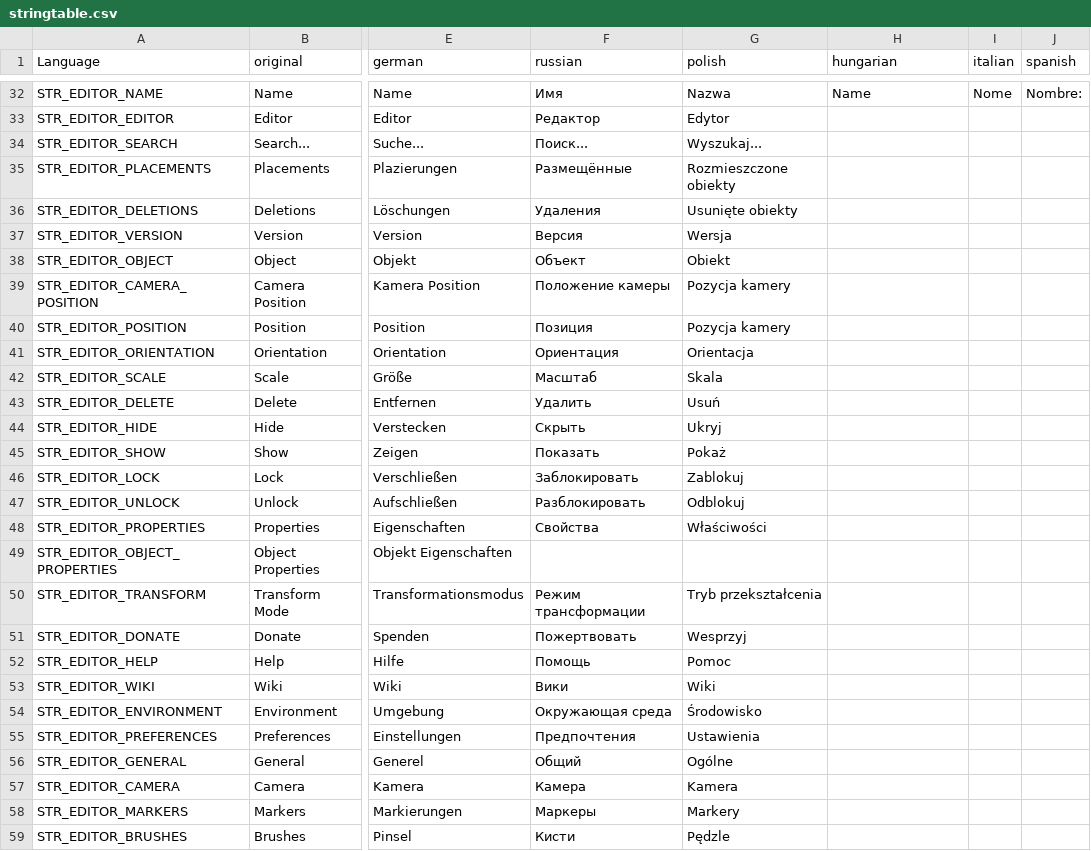
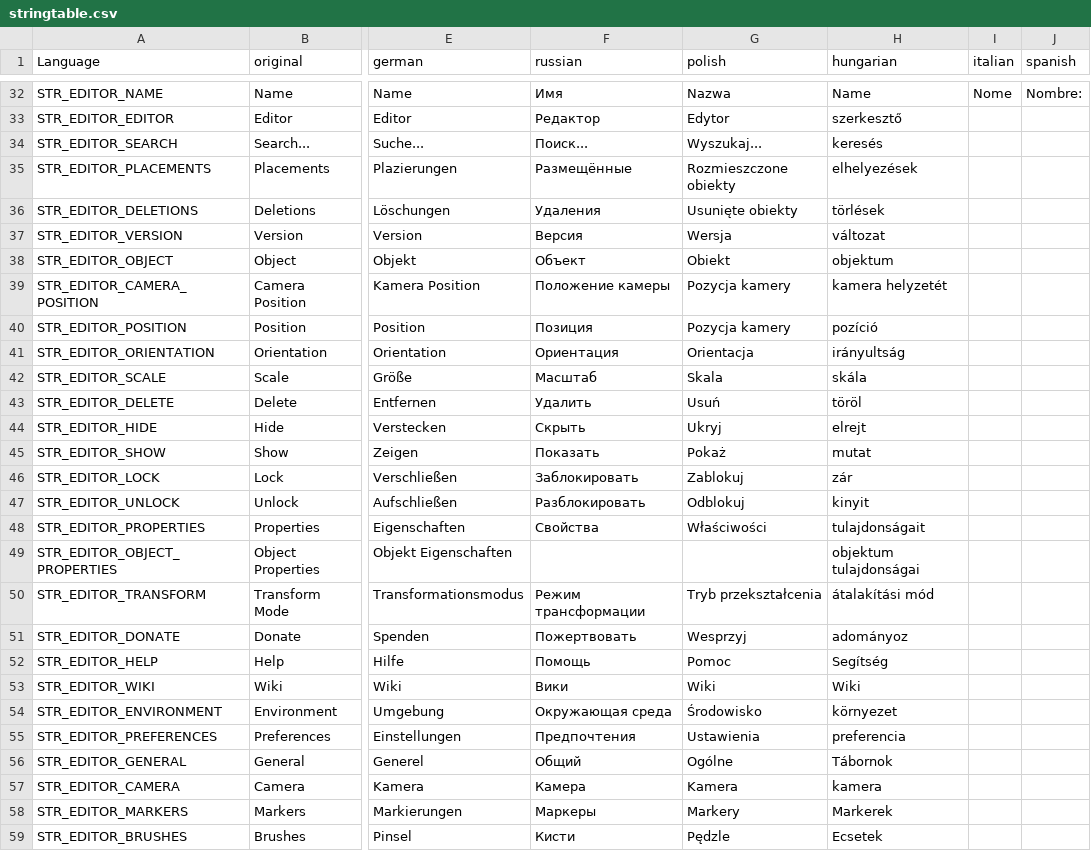
Before and after one commit to InclementDab/DayZ-Editor, a CSV file: DayZEditor/Scripts/stringtable.csv, drawn as a sheet; only a part is shown, gaps mark what is left out; the diff covers the shown part only; the diff names each change by its address in the sheet, - before the commit and + after, or states it on an @@ line.

Commit message:
Update stringtable.csv

```diff
--- a/DayZEditor/Scripts/stringtable.csv
+++ b/DayZEditor/Scripts/stringtable.csv
-H33 (hungarian): (empty)
+H33 (hungarian): szerkesztő
-H34 (hungarian): (empty)
+H34 (hungarian): keresés
-H35 (hungarian): (empty)
+H35 (hungarian): elhelyezések
-H36 (hungarian): (empty)
+H36 (hungarian): törlések
-H37 (hungarian): (empty)
+H37 (hungarian): változat
-H38 (hungarian): (empty)
+H38 (hungarian): objektum
-H39 (hungarian): (empty)
+H39 (hungarian): kamera helyzetét
-H40 (hungarian): (empty)
+H40 (hungarian): pozíció
-H41 (hungarian): (empty)
+H41 (hungarian): irányultság
-H42 (hungarian): (empty)
+H42 (hungarian): skála
-H43 (hungarian): (empty)
+H43 (hungarian): töröl
-H44 (hungarian): (empty)
+H44 (hungarian): elrejt
-H45 (hungarian): (empty)
+H45 (hungarian): mutat
-H46 (hungarian): (empty)
+H46 (hungarian): zár
-H47 (hungarian): (empty)
+H47 (hungarian): kinyit
-H48 (hungarian): (empty)
+H48 (hungarian): tulajdonságait
-H49 (hungarian): (empty)
+H49 (hungarian): objektum tulajdonságai
-H50 (hungarian): (empty)
+H50 (hungarian): átalakítási mód
-H51 (hungarian): (empty)
+H51 (hungarian): adományoz
-H52 (hungarian): (empty)
+H52 (hungarian): Segítség
-H53 (hungarian): (empty)
+H53 (hungarian): Wiki
-H54 (hungarian): (empty)
+H54 (hungarian): környezet
-H55 (hungarian): (empty)
+H55 (hungarian): preferencia
-H56 (hungarian): (empty)
+H56 (hungarian): Tábornok
-H57 (hungarian): (empty)
+H57 (hungarian): kamera
-H58 (hungarian): (empty)
+H58 (hungarian): Markerek
-H59 (hungarian): (empty)
+H59 (hungarian): Ecsetek
```
Also changed, not shown: 104 edited cells elsewhere in this file.
